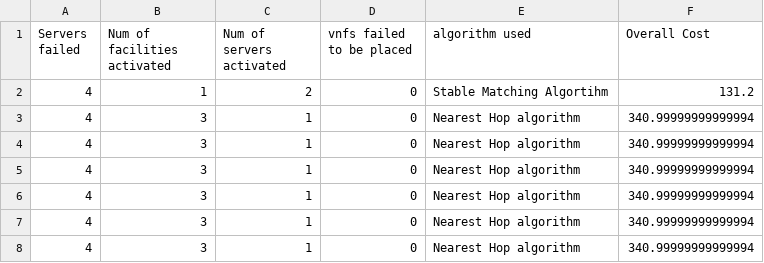
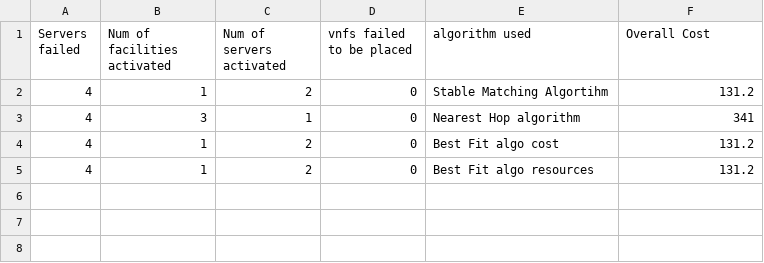
Before and after one commit to subhash2405/Latency--and-Reliability-aware-Reconfiguration-of-Network-Slices-in-MEC-enabled-6G-Networks-, a CSV file: Simulations/entity/results.csv, drawn as a sheet.

```diff
--- a/Simulations/entity/results.csv
+++ b/Simulations/entity/results.csv
@@ -2,7 +2,4 @@ Servers failed,Num of facilities activated,Num of servers activated,vnfs failed
 4,1,2,0,Stable Matching Algortihm,131.2
-4,3,1,0,Nearest Hop algorithm,340.99999999999994
-4,3,1,0,Nearest Hop algorithm,340.99999999999994
-4,3,1,0,Nearest Hop algorithm,340.99999999999994
-4,3,1,0,Nearest Hop algorithm,340.99999999999994
-4,3,1,0,Nearest Hop algorithm,340.99999999999994
-4,3,1,0,Nearest Hop algorithm,340.99999999999994
+4,3,1,0,Nearest Hop algorithm,341
+4,1,2,0,Best Fit algo cost,131.2
+4,1,2,0,Best Fit algo resources,131.2
```
Also changed, not shown: 5 other files.
